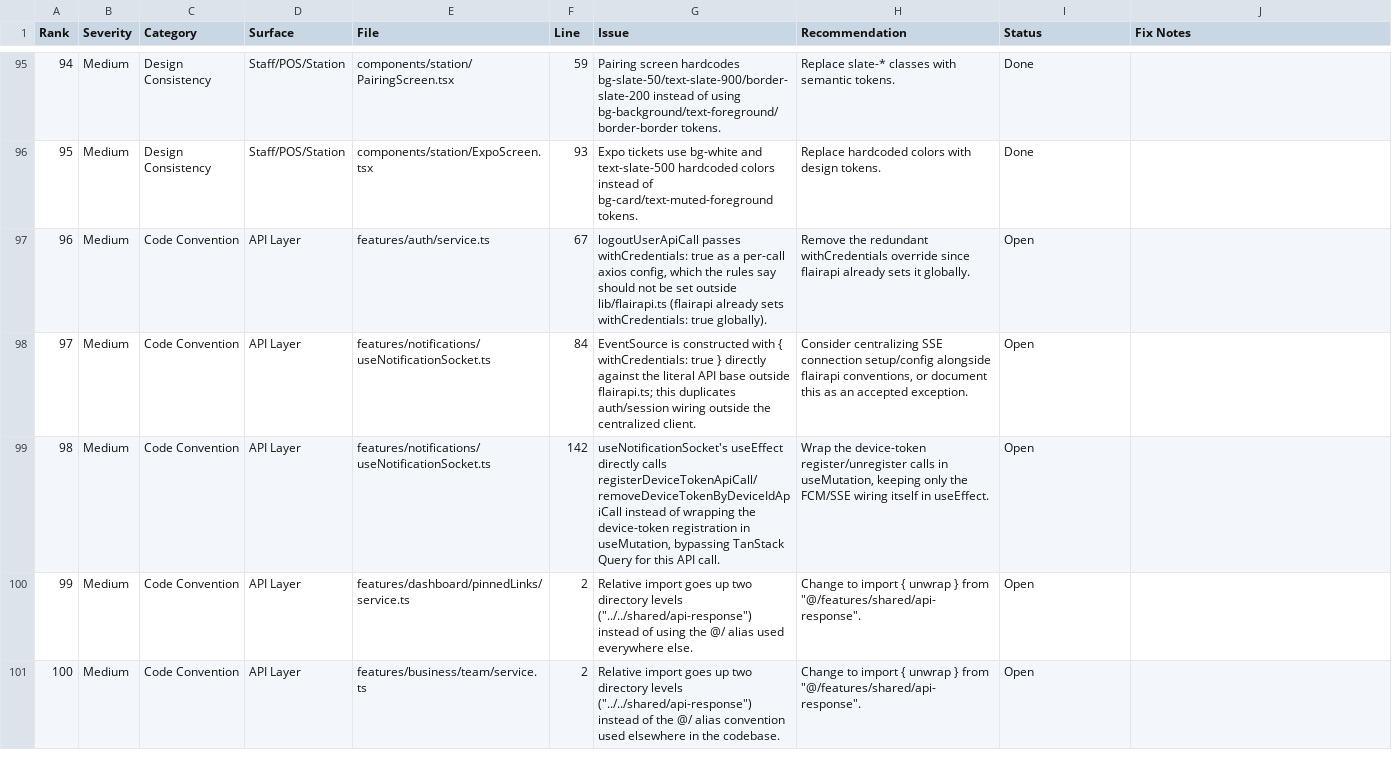
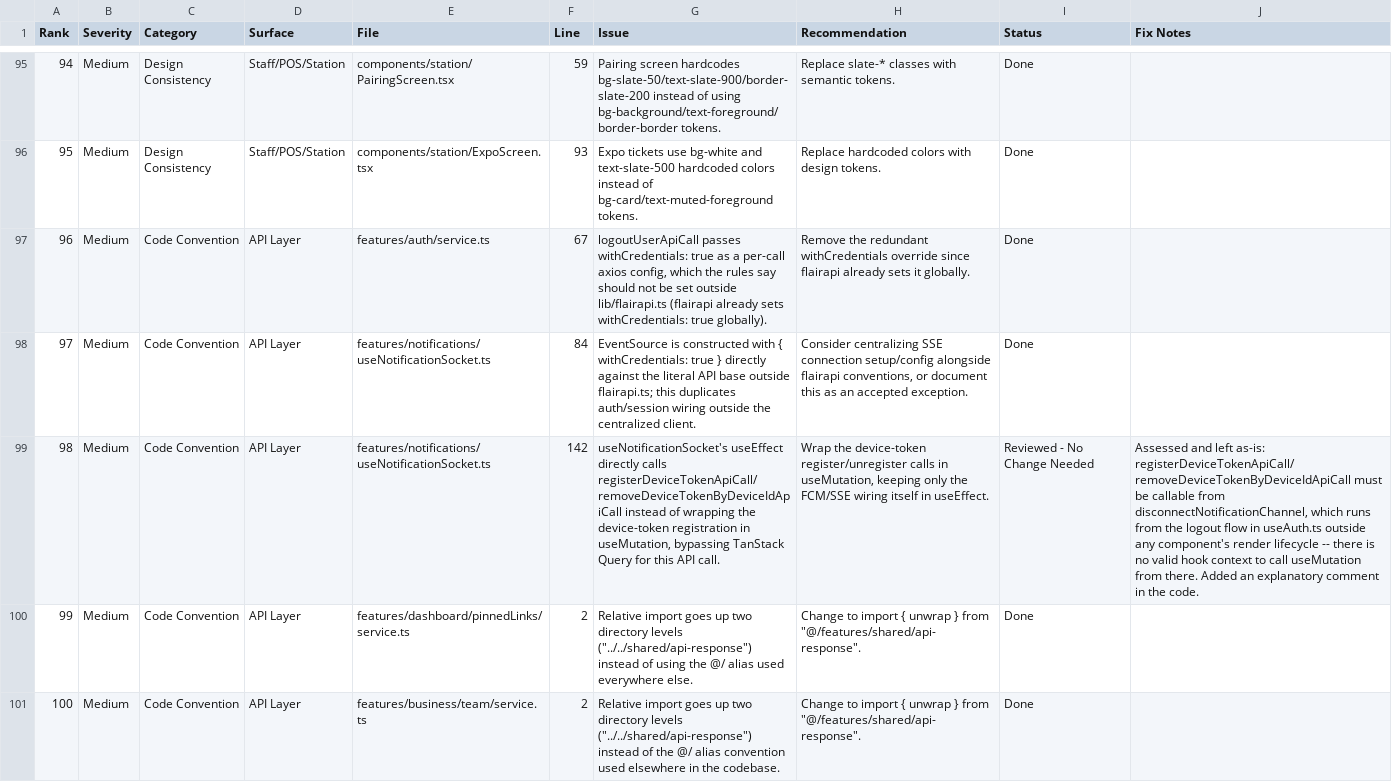
Before and after one commit to flairsync/frontend, a CSV file: audit_reports/consistency_mobile_audit_2026-07-18.csv, drawn as a sheet; only a part is shown, gaps mark what is left out; the diff covers the shown part only; the diff names each change by its address in the sheet, - before the commit and + after, or states it on an @@ line.

```diff
--- a/audit_reports/consistency_mobile_audit_2026-07-18.csv
+++ b/audit_reports/consistency_mobile_audit_2026-07-18.csv
-I97:I98 (Status): Open
+I97:I98 (Status): Done
-I99 (Status): Open
+I99 (Status): Reviewed - No Change Needed
-J99 (Fix Notes): (empty)
+J99 (Fix Notes): Assessed and left as-is: registerDeviceTokenApiCall/removeDeviceTokenByDeviceIdApiCall must be callable from disconnectNotificationChannel, which runs from the logout flow in useAuth.ts outside any component's render lifecycle -- there is no valid hook context to call useMutation from there. Added an explanatory comment in the code.
-I100:I101 (Status): Open
+I100:I101 (Status): Done
```
Also changed, not shown: 46 edited cells elsewhere in this file, 53 other files.
